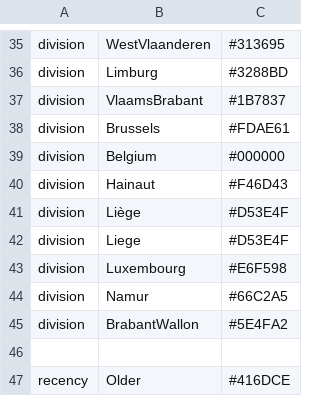
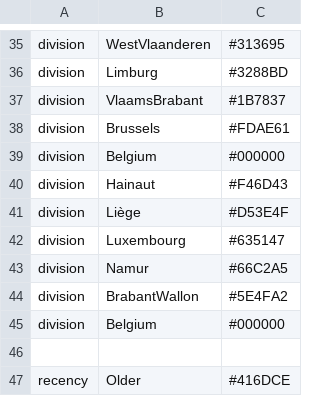
Before and after one commit to GuyBaele/sars-cov-2-belgium, a TSV file: my_profiles/belgium-sars2-cov/colors.tsv, drawn as a sheet; only a part is shown, gaps mark what is left out.

Commit message:
Add province level color palette

```diff
--- a/my_profiles/belgium-sars2-cov/colors.tsv
+++ b/my_profiles/belgium-sars2-cov/colors.tsv
@@ -41,6 +41,6 @@ division	Hainaut	#F46D43
 division	Liège	#D53E4F
-division	Liege	#D53E4F
-division	Luxembourg	#E6F598
+division	Luxembourg	#635147
 division	Namur	#66C2A5
 division	BrabantWallon	#5E4FA2
+division	Belgium	#000000
 
```
